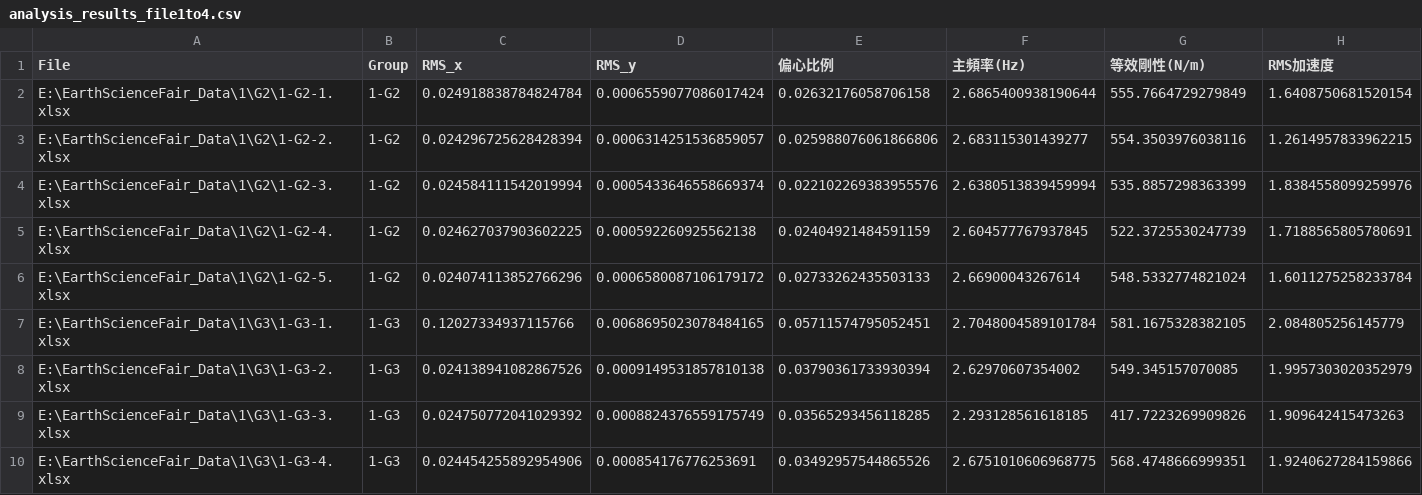
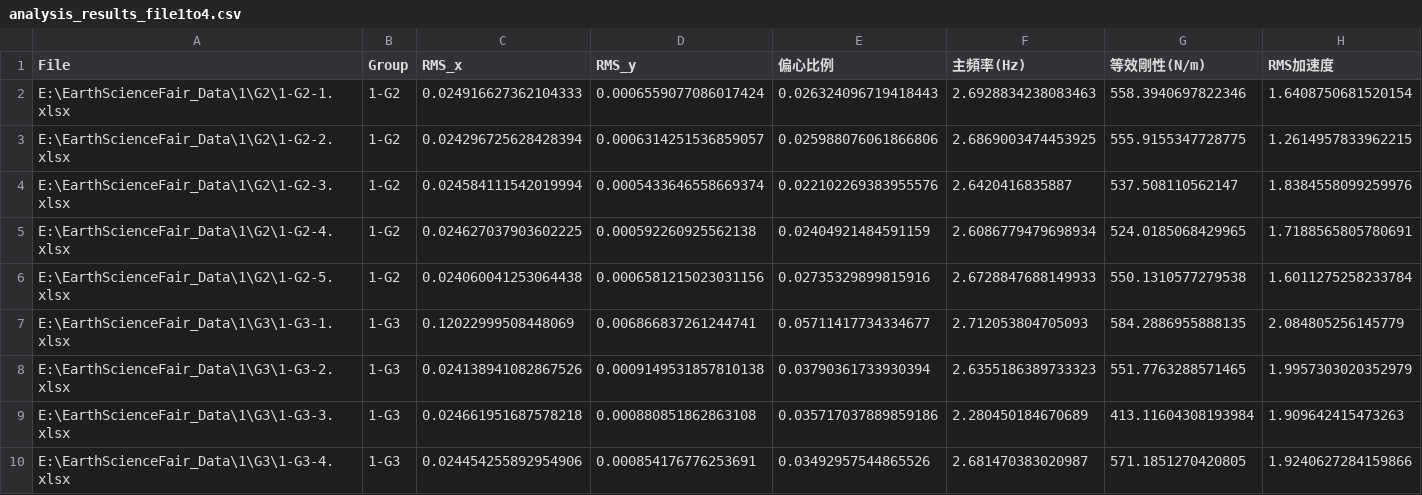
Before and after one commit to Miyun-owo/Earth-Science-Data-Analyze, a CSV file: analysis_results_file1to4.csv, drawn as a sheet; only a part is shown; the diff covers the shown part only.

```diff
--- a/analysis_results_file1to4.csv
+++ b/analysis_results_file1to4.csv
@@ -1,10 +1,10 @@
 File,Group,RMS_x,RMS_y,偏心比例,主頻率(Hz),等效剛性(N/m),RMS加速度
-E:\EarthScienceFair_Data\1\G2\1-G2-1.xlsx,1-G2,0.024918838784824784,0.0006559077086017424,0.02632176058706158,2.6865400938190644,555.7664729279849,1.6408750681520154
-E:\EarthScienceFair_Data\1\G2\1-G2-2.xlsx,1-G2,0.024296725628428394,0.0006314251536859057,0.025988076061866806,2.683115301439277,554.3503976038116,1.2614957833962215
-E:\EarthScienceFair_Data\1\G2\1-G2-3.xlsx,1-G2,0.024584111542019994,0.0005433646558669374,0.022102269383955576,2.6380513839459994,535.8857298363399,1.8384558099259976
-E:\EarthScienceFair_Data\1\G2\1-G2-4.xlsx,1-G2,0.024627037903602225,0.000592260925562138,0.02404921484591159,2.604577767937845,522.3725530247739,1.7188565805780691
-E:\EarthScienceFair_Data\1\G2\1-G2-5.xlsx,1-G2,0.024074113852766296,0.0006580087106179172,0.02733262435503133,2.66900043267614,548.5332774821024,1.6011275258233784
-E:\EarthScienceFair_Data\1\G3\1-G3-1.xlsx,1-G3,0.12027334937115766,0.0068695023078484165,0.05711574795052451,2.7048004589101784,581.1675328382105,2.084805256145779
-E:\EarthScienceFair_Data\1\G3\1-G3-2.xlsx,1-G3,0.024138941082867526,0.0009149531857810138,0.03790361733930394,2.62970607354002,549.345157070085,1.9957303020352979
-E:\EarthScienceFair_Data\1\G3\1-G3-3.xlsx,1-G3,0.024750772041029392,0.0008824376559175749,0.03565293456118285,2.293128561618185,417.7223269909826,1.909642415473263
-E:\EarthScienceFair_Data\1\G3\1-G3-4.xlsx,1-G3,0.024454255892954906,0.000854176776253691,0.03492957544865526,2.6751010606968775,568.4748666999351,1.9240627284159866
+E:\EarthScienceFair_Data\1\G2\1-G2-1.xlsx,1-G2,0.024916627362104333,0.0006559077086017424,0.026324096719418443,2.6928834238083463,558.3940697822346,1.6408750681520154
+E:\EarthScienceFair_Data\1\G2\1-G2-2.xlsx,1-G2,0.024296725628428394,0.0006314251536859057,0.025988076061866806,2.6869003474453925,555.9155347728775,1.2614957833962215
+E:\EarthScienceFair_Data\1\G2\1-G2-3.xlsx,1-G2,0.024584111542019994,0.0005433646558669374,0.022102269383955576,2.6420416835887,537.508110562147,1.8384558099259976
+E:\EarthScienceFair_Data\1\G2\1-G2-4.xlsx,1-G2,0.024627037903602225,0.000592260925562138,0.02404921484591159,2.6086779479698934,524.0185068429965,1.7188565805780691
+E:\EarthScienceFair_Data\1\G2\1-G2-5.xlsx,1-G2,0.024060041253064438,0.0006581215023031156,0.02735329899815916,2.6728847688149933,550.1310577279538,1.6011275258233784
+E:\EarthScienceFair_Data\1\G3\1-G3-1.xlsx,1-G3,0.12022999508448069,0.006866837261244741,0.05711417734334677,2.712053804705093,584.2886955888135,2.084805256145779
+E:\EarthScienceFair_Data\1\G3\1-G3-2.xlsx,1-G3,0.024138941082867526,0.0009149531857810138,0.03790361733930394,2.6355186389733323,551.7763288571465,1.9957303020352979
+E:\EarthScienceFair_Data\1\G3\1-G3-3.xlsx,1-G3,0.024661951687578218,0.000880851862863108,0.035717037889859186,2.280450184670689,413.11604308193984,1.909642415473263
+E:\EarthScienceFair_Data\1\G3\1-G3-4.xlsx,1-G3,0.024454255892954906,0.000854176776253691,0.03492957544865526,2.681470383020987,571.1851270420805,1.9240627284159866
```
Also changed, not shown: 17 edited cells elsewhere in this file, uncertainty_file1to4.csv, 1 other file.
